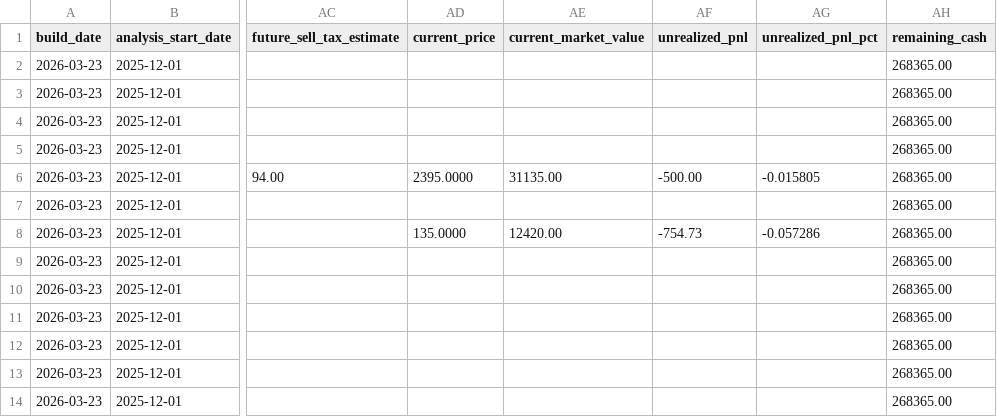
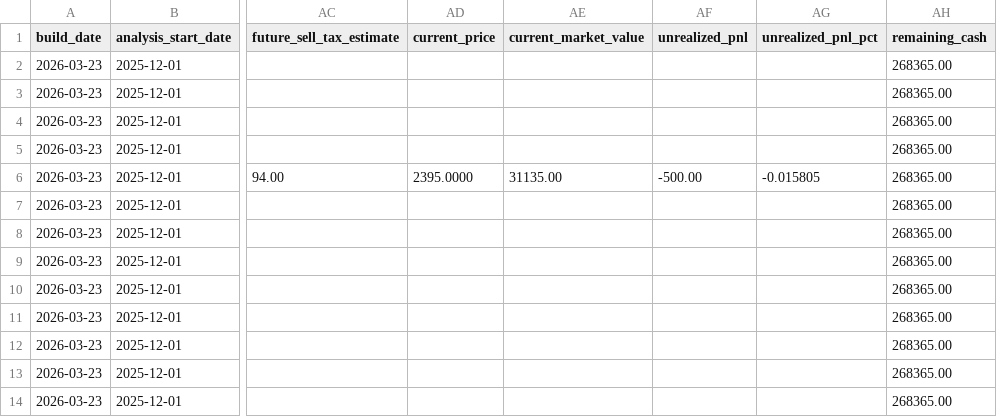
Before and after one commit to TonyTCFu/futienchun.com, a CSV file: data/model_portfolio_2026-03-23.csv, drawn as a sheet; only a part is shown, gaps mark what is left out; the diff names each change by its address in the sheet, - before the commit and + after, or states it on an @@ line.

```diff
--- a/data/model_portfolio_2026-03-23.csv
+++ b/data/model_portfolio_2026-03-23.csv
-AD8 (current_price): 135.0000
+AD8 (current_price): (empty)
-AE8 (current_market_value): 12420.00
+AE8 (current_market_value): (empty)
-AF8 (unrealized_pnl): -754.73
+AF8 (unrealized_pnl): (empty)
-AG8 (unrealized_pnl_pct): -0.057286
+AG8 (unrealized_pnl_pct): (empty)
```
Also changed, not shown: data/model_portfolio_latest.csv, data/model_portfolio_market_2026-08-14.csv, 2 other files.
